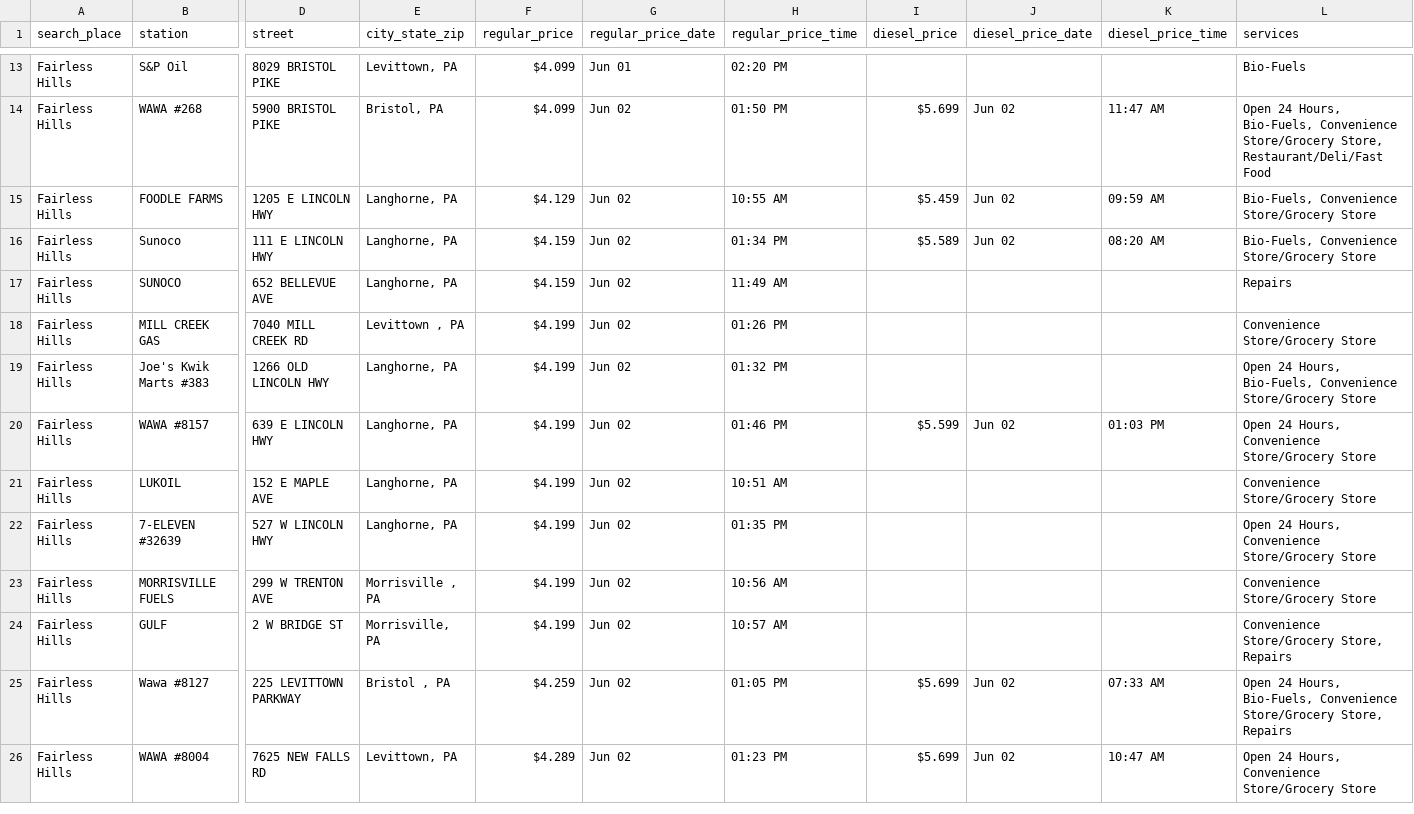
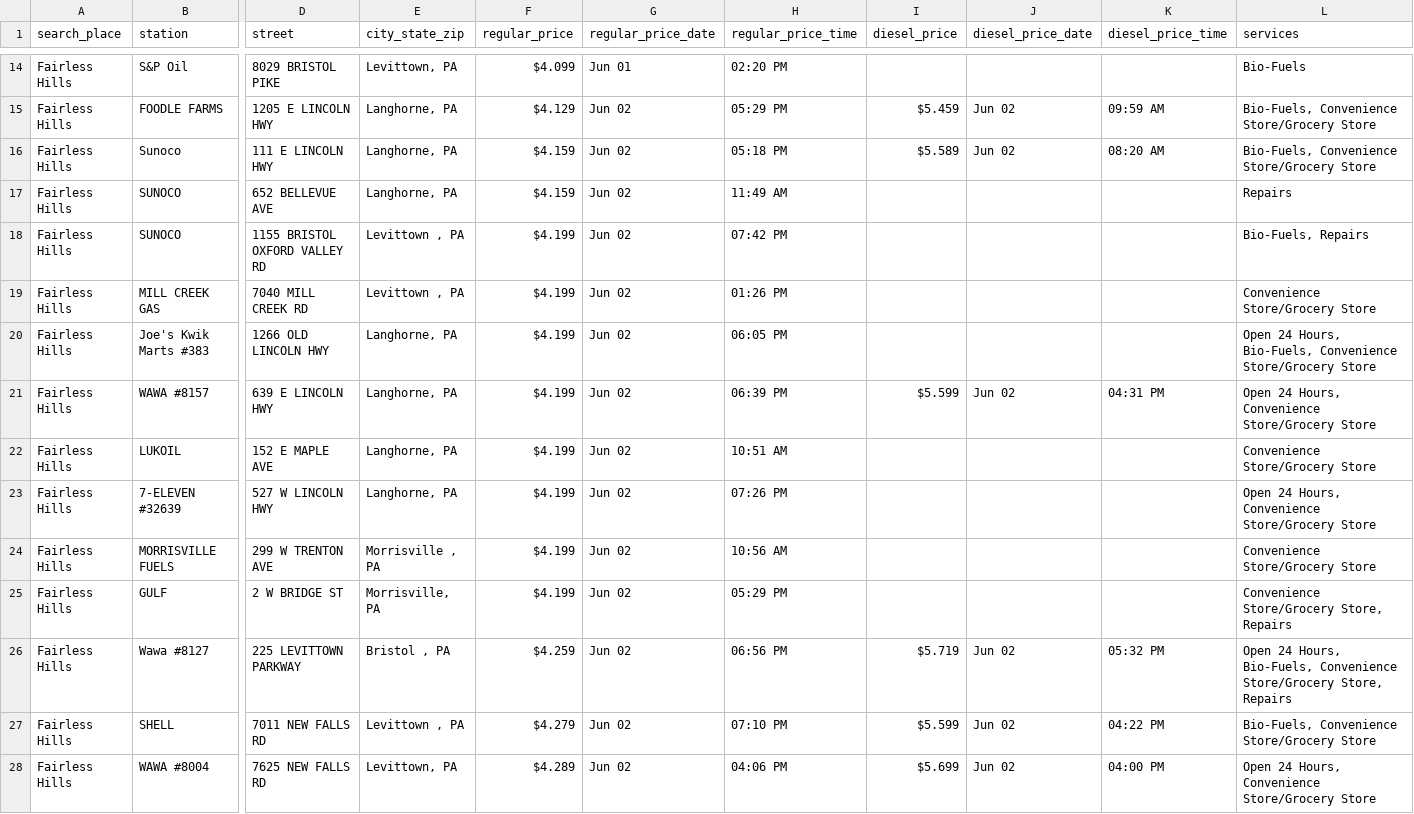
Before and after one commit to CUlleryUSATRepos/BucksGasRepo, a CSV file: BucksGasPrices/FairlessHillsGas.csv, drawn as a sheet; only a part is shown, gaps mark what is left out; removed rows and columns are numbered as before the commit, all else as after; rows hold the shown columns only; the diff covers the shown part only; the diff names each change by its address in the sheet, - before the commit and + after, or states it on an @@ line.

```diff
--- a/BucksGasPrices/FairlessHillsGas.csv
+++ b/BucksGasPrices/FairlessHillsGas.csv
-row 14: Fairless Hills | WAWA #268 | 5900 BRISTOL PIKE | Bristol, PA | $4.099 | Jun 02 | 01:50 PM | $5.699 | Jun 02 | 11:47 AM | Open 24 Hours, Bio-Fuels, Convenience Store/Grocery Store, Restaurant/Deli/Fast Food
-H15 (regular_price_time): 10:55 AM
+H15 (regular_price_time): 05:29 PM
-H16 (regular_price_time): 01:34 PM
+H16 (regular_price_time): 05:18 PM
+row 18: Fairless Hills | SUNOCO | 1155 BRISTOL OXFORD VALLEY RD | Levittown , PA | $4.199 | Jun 02 | 07:42 PM |  |  |  | Bio-Fuels, Repairs
-H20 (regular_price_time): 01:32 PM
+H20 (regular_price_time): 06:05 PM
-H21 (regular_price_time): 01:46 PM
+H21 (regular_price_time): 06:39 PM
-K21 (diesel_price_time): 01:03 PM
+K21 (diesel_price_time): 04:31 PM
-H23 (regular_price_time): 01:35 PM
+H23 (regular_price_time): 07:26 PM
-H25 (regular_price_time): 10:57 AM
+H25 (regular_price_time): 05:29 PM
-H26 (regular_price_time): 01:05 PM
+H26 (regular_price_time): 06:56 PM
-I26 (diesel_price): $5.699
+I26 (diesel_price): $5.719
-K26 (diesel_price_time): 07:33 AM
+K26 (diesel_price_time): 05:32 PM
+row 27: Fairless Hills | SHELL | 7011 NEW FALLS RD | Levittown , PA | $4.279 | Jun 02 | 07:10 PM | $5.599 | Jun 02 | 04:22 PM | Bio-Fuels, Convenience Store/Grocery Store
-H28 (regular_price_time): 01:23 PM
+H28 (regular_price_time): 04:06 PM
-K28 (diesel_price_time): 10:47 AM
+K28 (diesel_price_time): 04:00 PM
```
Also changed, not shown: 4 added rows, 5 removed rows and 39 edited cells elsewhere in this file, BucksGasPrices/HulmevilleGas.csv, BucksGasPrices/IvylandGas.csv, 57 other files.
